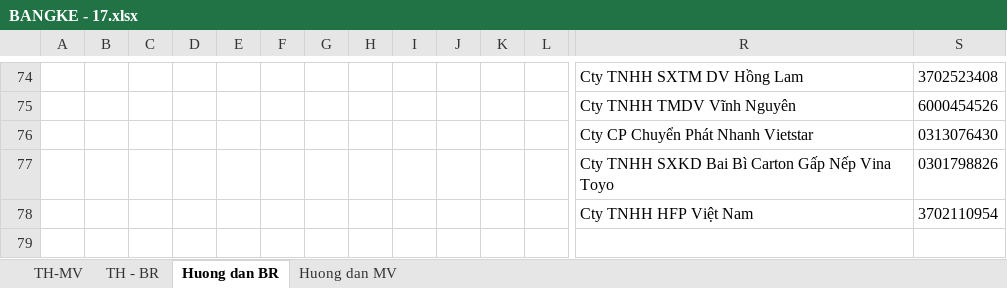
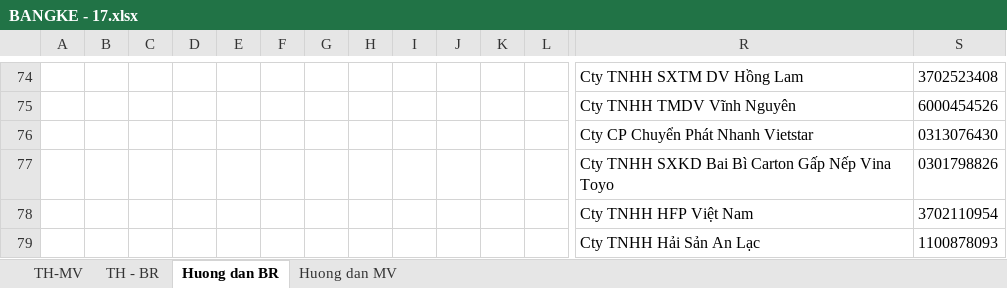
Before and after one commit to vuphuong11/3702076037, an Excel workbook: 2017/BANGKE - 17.xlsx, sheet Huong dan BR, drawn as a sheet; only a part is shown, gaps mark what is left out; values as stored, in another font and other column widths than the file's, no borders; rows hold the shown columns only; the diff names each change by its address in the sheet, - before the commit and + after, or states it on an @@ line.

```diff
--- a/2017/BANGKE - 17.xlsx (sheet Huong dan BR)
+++ b/2017/BANGKE - 17.xlsx (sheet Huong dan BR)
+row 79:  |  |  |  |  |  |  |  |  |  |  |  | Cty TNHH Hải Sản An Lạc | 1100878093
```
Also changed, not shown: sheet TH - BR, 3 other files.
